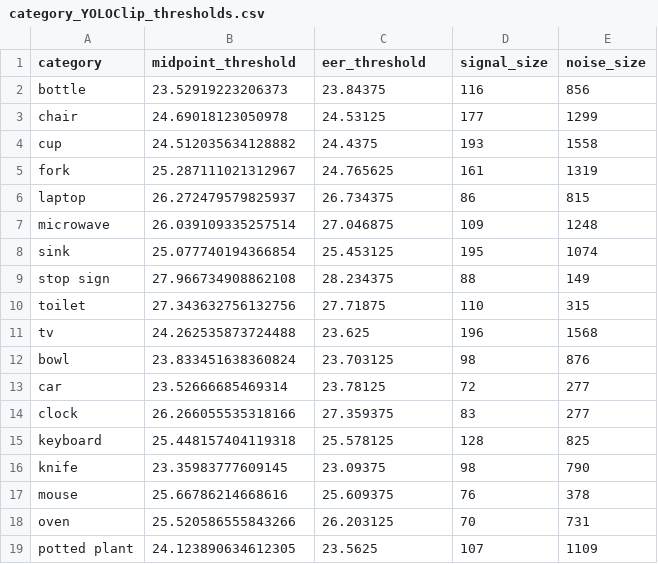
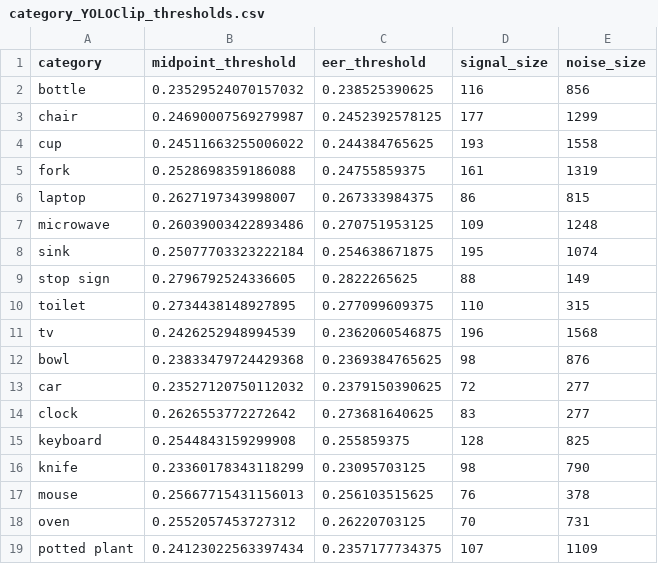
Before and after one commit to Yiqing-Zhu2000/CLIP_yq, a CSV file: output/category_YOLOClip_thresholds.csv, drawn as a sheet.

```diff
--- a/output/category_YOLOClip_thresholds.csv
+++ b/output/category_YOLOClip_thresholds.csv
@@ -1,19 +1,19 @@
 category,midpoint_threshold,eer_threshold,signal_size,noise_size
-bottle,23.52919223206373,23.84375,116,856
-chair,24.69018123050978,24.53125,177,1299
-cup,24.512035634128882,24.4375,193,1558
-fork,25.287111021312967,24.765625,161,1319
-laptop,26.272479579825937,26.734375,86,815
-microwave,26.039109335257514,27.046875,109,1248
-sink,25.077740194366854,25.453125,195,1074
-stop sign,27.966734908862108,28.234375,88,149
-toilet,27.343632756132756,27.71875,110,315
-tv,24.262535873724488,23.625,196,1568
-bowl,23.833451638360824,23.703125,98,876
-car,23.52666685469314,23.78125,72,277
-clock,26.266055535318166,27.359375,83,277
-keyboard,25.448157404119318,25.578125,128,825
-knife,23.35983777609145,23.09375,98,790
-mouse,25.66786214668616,25.609375,76,378
-oven,25.520586555843266,26.203125,70,731
-potted plant,24.123890634612305,23.5625,107,1109
+bottle,0.23529524070157032,0.238525390625,116,856
+chair,0.24690007569279987,0.2452392578125,177,1299
+cup,0.24511663255006022,0.244384765625,193,1558
+fork,0.2528698359186088,0.24755859375,161,1319
+laptop,0.2627197343998007,0.267333984375,86,815
+microwave,0.26039003422893486,0.270751953125,109,1248
+sink,0.25077703323222184,0.254638671875,195,1074
+stop sign,0.2796792524336605,0.2822265625,88,149
+toilet,0.2734438148927895,0.277099609375,110,315
+tv,0.2426252948994539,0.2362060546875,196,1568
+bowl,0.23833479724429368,0.2369384765625,98,876
+car,0.23527120750112032,0.2379150390625,72,277
+clock,0.2626553772272642,0.273681640625,83,277
+keyboard,0.2544843159299908,0.255859375,128,825
+knife,0.23360178343118299,0.23095703125,98,790
+mouse,0.25667715431156013,0.256103515625,76,378
+oven,0.2552057453727312,0.26220703125,70,731
+potted plant,0.24123022563397434,0.2357177734375,107,1109
```
Also changed, not shown: output/category_GEOClip_thresholds.csv, 38 other files.
